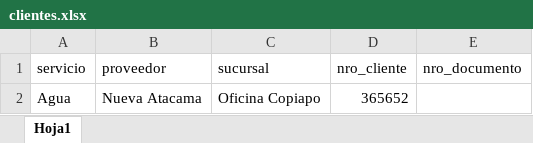
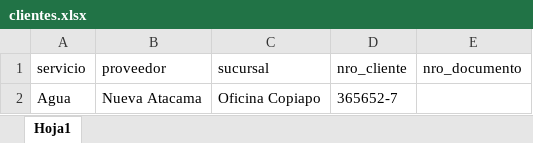
Before and after one commit to alejojimenez/nueva-atacama, an Excel workbook: config/clientes.xlsx, sheet Hoja1, drawn as a sheet; values as stored, in another font and other column widths than the file's, no borders; the diff names each change by its address in the sheet, - before the commit and + after, or states it on an @@ line.

Commit message:
Subiendo actualizacion planilla cliente.xlsx

```diff
--- a/config/clientes.xlsx (sheet Hoja1)
+++ b/config/clientes.xlsx (sheet Hoja1)
-D2 (nro_cliente): 365652
+D2 (nro_cliente): 365652-7
```
